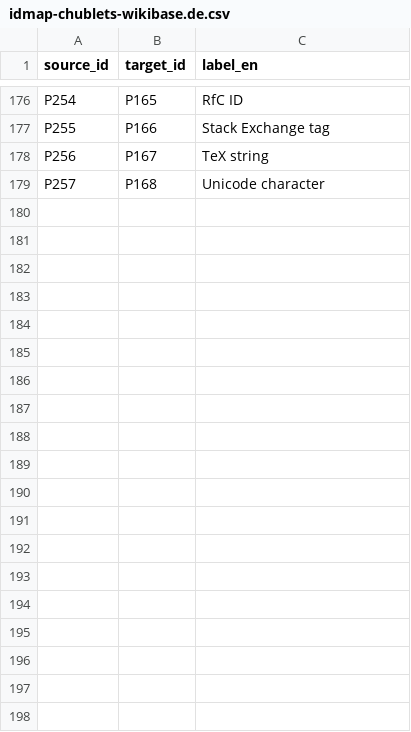
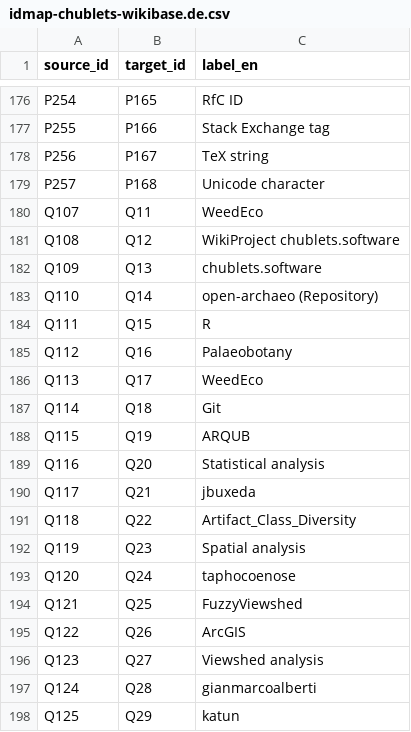
Before and after one commit to n4o-rse/wikibase-federation, a CSV file: usecases/chublets/idmap-chublets-wikibase.de.csv, drawn as a sheet; only a part is shown, gaps mark what is left out; the diff covers the shown part only; the diff names each change by its address in the sheet, - before the commit and + after, or states it on an @@ line.

Commit message:
Chublets push: 40 items from open-archaeo

```diff
--- a/usecases/chublets/idmap-chublets-wikibase.de.csv
+++ b/usecases/chublets/idmap-chublets-wikibase.de.csv
+row 180: Q107 | Q11 | WeedEco
+row 181: Q108 | Q12 | WikiProject chublets.software
+row 182: Q109 | Q13 | chublets.software
+row 183: Q110 | Q14 | open-archaeo (Repository)
+row 184: Q111 | Q15 | R
+row 185: Q112 | Q16 | Palaeobotany
+row 186: Q113 | Q17 | WeedEco
+row 187: Q114 | Q18 | Git
+row 188: Q115 | Q19 | ARQUB
+row 189: Q116 | Q20 | Statistical analysis
+row 190: Q117 | Q21 | jbuxeda
+row 191: Q118 | Q22 | Artifact_Class_Diversity
+row 192: Q119 | Q23 | Spatial analysis
+row 193: Q120 | Q24 | taphocoenose
+row 194: Q121 | Q25 | FuzzyViewshed
+row 195: Q122 | Q26 | ArcGIS
+row 196: Q123 | Q27 | Viewshed analysis
+row 197: Q124 | Q28 | gianmarcoalberti
+row 198: Q125 | Q29 | katun
```
Also changed, not shown: 21 added rows elsewhere in this file, 1 other file.
